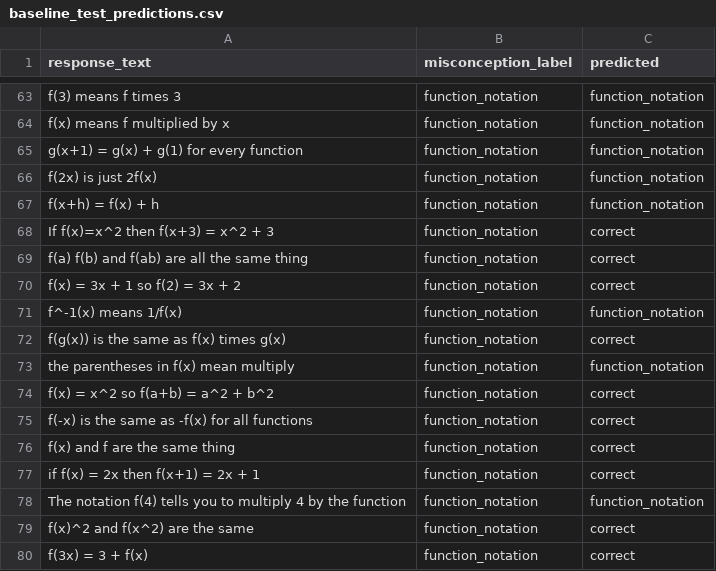
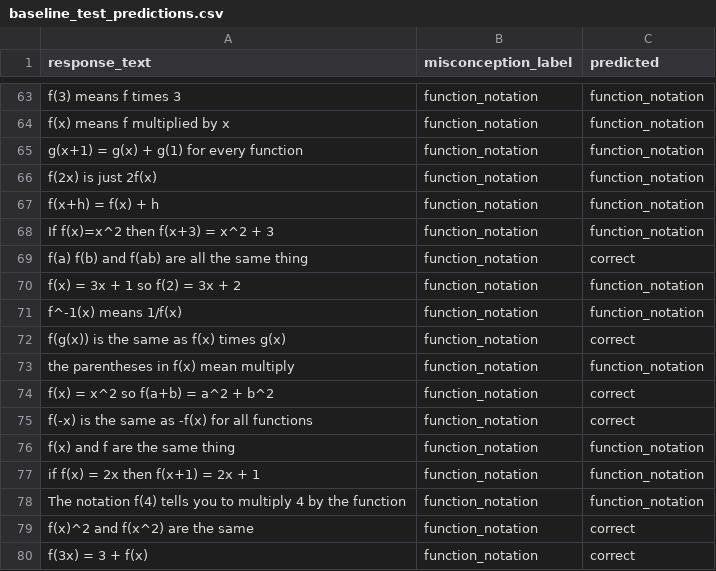
Before and after one commit to leena523/concept-diagnosis, a CSV file: results/baseline_test_predictions.csv, drawn as a sheet; only a part is shown, gaps mark what is left out.

```diff
--- a/results/baseline_test_predictions.csv
+++ b/results/baseline_test_predictions.csv
@@ -67,5 +67,5 @@ f(2x) is just 2f(x),function_notation,function_notation
 f(x+h) = f(x) + h,function_notation,function_notation
-If f(x)=x^2 then f(x+3) = x^2 + 3,function_notation,correct
+If f(x)=x^2 then f(x+3) = x^2 + 3,function_notation,function_notation
 f(a) f(b) and f(ab) are all the same thing,function_notation,correct
-f(x) = 3x + 1 so f(2) = 3x + 2,function_notation,correct
+f(x) = 3x + 1 so f(2) = 3x + 2,function_notation,function_notation
 f^-1(x) means 1/f(x),function_notation,function_notation
@@ -75,4 +75,4 @@ f(x) = x^2 so f(a+b) = a^2 + b^2,function_notation,correct
 f(-x) is the same as -f(x) for all functions,function_notation,correct
-f(x) and f are the same thing,function_notation,correct
-if f(x) = 2x then f(x+1) = 2x + 1,function_notation,correct
+f(x) and f are the same thing,function_notation,function_notation
+if f(x) = 2x then f(x+1) = 2x + 1,function_notation,function_notation
 The notation f(4) tells you to multiply 4 by the function,function_notation,function_notation
```
Also changed, not shown: results/baseline_val_predictions.csv, 5 other files.
